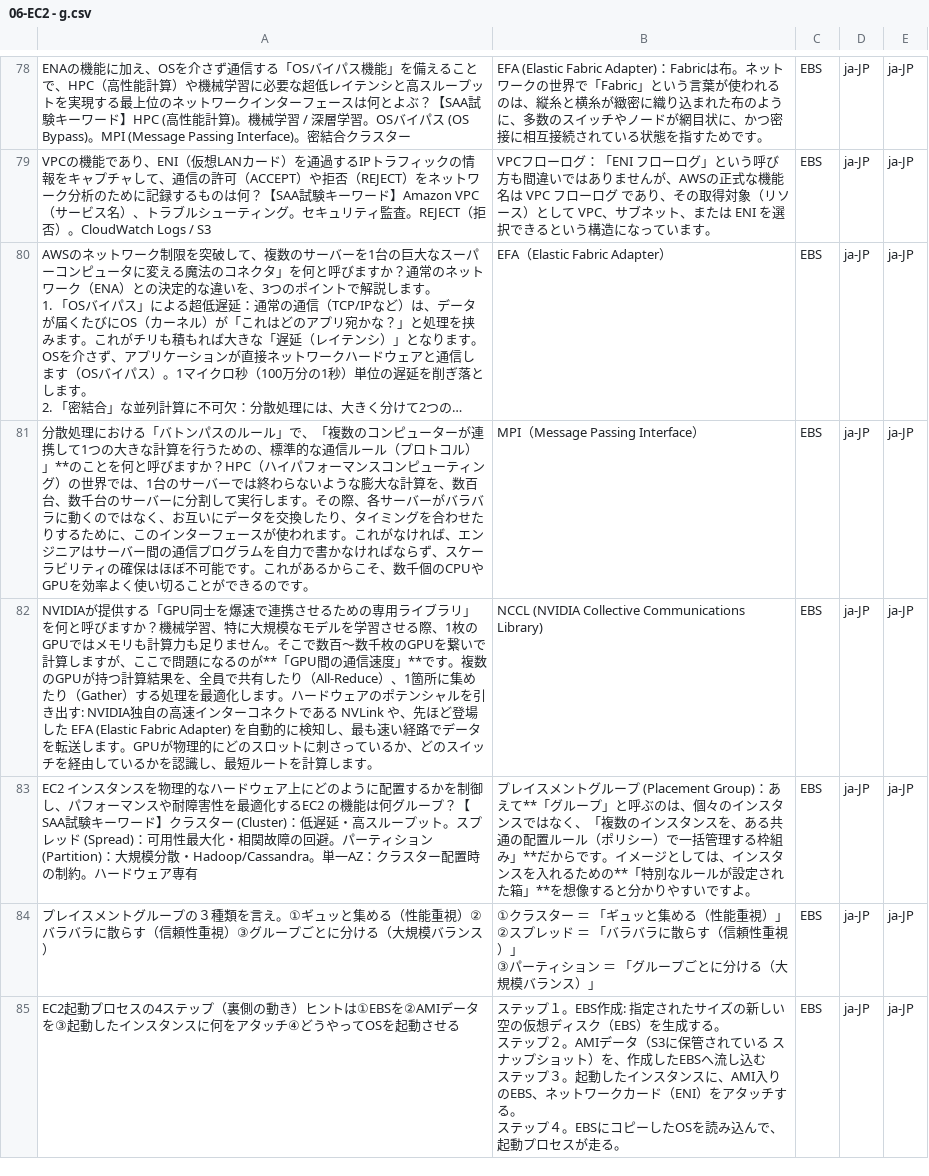
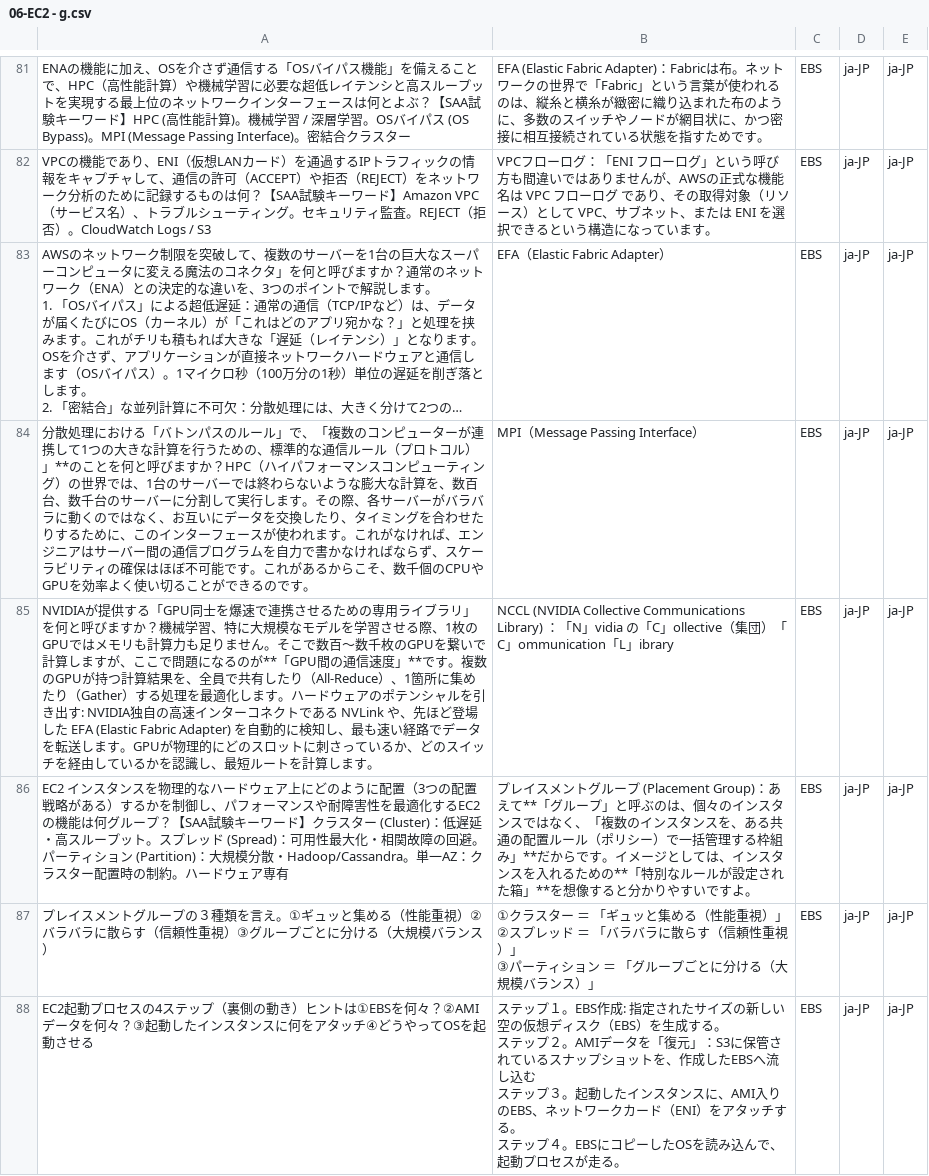
Before and after one commit to milgarden/my-flashcards, a CSV file: 06-EC2 - g.csv, drawn as a sheet; only a part is shown, gaps mark what is left out; long unchanged cells end in …; the diff covers the shown part only.

```diff
--- a/06-EC2 - g.csv
+++ b/06-EC2 - g.csv
@@ -113,4 +118,4 @@ VPCの機能であり、ENI（仮想LANカード）を通過するIPトラフィ
 分散処理における「バトンパスのルール」で、「複数のコンピューターが連携して1つの大きな計算を行うための、標準的な通信ルール（プロトコル）」**のことを何と呼びますか？HPC（ハイパフォーマンスコンピューティング）の世界では、1台のサーバーでは終わらないような膨大な計算を、数百台、数千台のサーバーに分割して実行します。その際、各サーバーがバラバラに動くのではなく、お互いにデータを交換したり、タイミングを合わせたりするために、このインターフェースが使われます。これがなければ、エンジニアはサーバー間の通信プログラムを自力で書かなければならず、スケーラビリティの確保はほぼ不可能です。これがあるからこそ、数千個のCPUやGPUを効率よく使い切ることができるのです。,MPI（Message Passing Interface）,EBS ,ja-JP,ja-JP
-NVIDIAが提供する「GPU同士を爆速で連携させるための専用ライブラリ」を何と呼びますか？機械学習、特に大規模なモデルを学習させる際、1枚のGPUではメモリも計算力も足りません。そこで数百〜数千枚のGPUを繋いで計算しますが、ここで問題になるのが**「GPU間の通信速度」**です。複数のGPUが持つ計算結果を、全員で共有したり（All-Reduce）、1箇所に集めたり（Gather）する処理を最適化します。ハードウェアのポテンシャルを引き出す: NVIDIA独自の高速インターコネクトである NVLink や、先ほど登場した EFA (Elastic Fabric Adapter) を自動的に検知し、最も速い経路でデータを転送します。GPUが物理的にどのスロットに刺さっているか、どのスイッチを経由しているかを認識し、最短ルートを計算します。,NCCL (NVIDIA Collective Communications Library) ,EBS ,ja-JP,ja-JP
-EC2 インスタンスを物理的なハードウェア上にどのように配置するかを制御し、パフォーマンスや耐障害性を最適化するEC2 の機能は何グループ？【SAA試験キーワード】クラスター (Cluster)：低遅延・高スループット。スプレッド (Spread)：可用性最大化・相関故障の回避。パーティション (Partition)：大規模分散・Hadoop/Cassandra。単一AZ：クラスター配置時の制約。ハードウェア専有,プレイスメントグループ (Placement Group)：あえて**「グループ」と呼ぶのは、個々のインスタンスではなく、「複数のインスタンスを、ある共通の配置ルール（ポリシー）で一括管理する枠組み」**だからです。イメージとしては、インスタンスを入れるための**「特別なルールが設定された箱」**を想像すると分かりやすいですよ。,EBS ,ja-JP,ja-JP
+NVIDIAが提供する「GPU同士を爆速で連携させるための専用ライブラリ」を何と呼びますか？機械学習、特に大規模なモデルを学習させる際、1枚のGPUではメモリも計算力も足りません。そこで数百〜数千枚のGPUを繋いで計算しますが、ここで問題になるのが**「GPU間の通信速度」**です。複数のGPUが持つ計算結果を、全員で共有したり（All-Reduce）、1箇所に集めたり（Gather）する処理を最適化します。ハードウェアのポテンシャルを引き出す: NVIDIA独自の高速インターコネクトである NVLink や、先ほど登場した EFA (Elastic Fabric Adapter) を自動的に検知し、最も速い経路でデータを転送します。GPUが物理的にどのスロットに刺さっているか、どのスイッチを経由しているかを認識し、最短ルートを計算します。,NCCL (NVIDIA Collective Communications Library) ：「N」vidia の「C」ollective（集団）「C」ommunication「L」ibrary,EBS ,ja-JP,ja-JP
+EC2 インスタンスを物理的なハードウェア上にどのように配置（3つの配置戦略がある）するかを制御し、パフォーマンスや耐障害性を最適化するEC2 の機能は何グループ？【SAA試験キーワード】クラスター (Cluster)：低遅延・高スループット。スプレッド (Spread)：可用性最大化・相関故障の回避。パーティション (Partition)：大規模分散・Hadoop/Cassandra。単一AZ：クラスター配置時の制約。ハードウェア専有,プレイスメントグループ (Placement Group)：あえて**「グループ」と呼ぶのは、個々のインスタンスではなく、「複数のインスタンスを、ある共通の配置ルール（ポリシー）で一括管理する枠組み」**だからです。イメージとしては、インスタンスを入れるための**「特別なルールが設定された箱」**を想像すると分かりやすいですよ。,EBS ,ja-JP,ja-JP
 プレイスメントグループの３種類を言え。①ギュッと集める（性能重視）②バラバラに散らす（信頼性重視）③グループごとに分ける（大規模バランス）,"①クラスター ＝ 「ギュッと集める（性能重視）」
@@ -118,5 +123,5 @@ EC2 インスタンスを物理的なハードウェア上にどのように配
 ③パーティション ＝ 「グループごとに分ける（大規模バランス）」",EBS ,ja-JP,ja-JP
-EC2起動プロセスの4ステップ（裏側の動き）ヒントは①EBSを②AMIデータを③起動したインスタンスに何をアタッチ④どうやってOSを起動させる,"ステップ１。EBS作成: 指定されたサイズの新しい空の仮想ディスク（EBS）を生成する。
-ステップ２。AMIデータ（S3に保管されている スナップショット）を、作成したEBSへ流し込む
-ステップ３。起動したインスタンスに、AMI入りのEBS、ネットワークカード（ENI）をアタッチする。
-ステップ４。EBSにコピーしたOSを読み込んで、起動プロセスが走る。",EBS ,ja-JP,ja-JP
+EC2起動プロセスの4ステップ（裏側の動き）ヒントは①EBSを何々？②AMIデータを何々？③起動したインスタンスに何をアタッチ④どうやってOSを起動させる,"ステップ１。EBS作成: 指定されたサイズの新しい空の仮想ディスク（EBS）を生成する。
+ステップ２。AMIデータを「復元」：S3に保管されているスナップショットを、作成したEBSへ流し込む
+ステップ３。起動したインスタンスに、AMI入りのEBS、ネットワークカード（ENI）をアタッチする。
+ステップ４。EBSにコピーしたOSを読み込んで、起動プロセスが走る。",EBS ,ja-JP,ja-JP
```
Also changed, not shown: 3 added rows and 65 edited cells elsewhere in this file.
